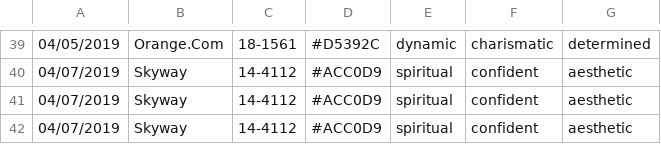
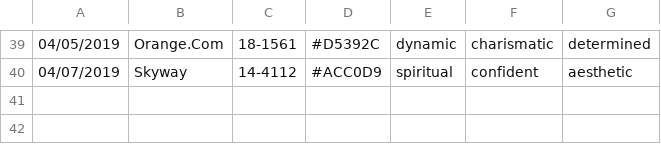
Before and after one commit to polk54/Pantone_ColorOfTheDay, a CSV file: Colors.csv, drawn as a sheet; only a part is shown, gaps mark what is left out.

```diff
--- a/Colors.csv
+++ b/Colors.csv
@@ -40,3 +40 @@
 04/07/2019,Skyway,14-4112,#ACC0D9,spiritual,confident,aesthetic
-04/07/2019,Skyway,14-4112,#ACC0D9,spiritual,confident,aesthetic
-04/07/2019,Skyway,14-4112,#ACC0D9,spiritual,confident,aesthetic
```
Also changed, not shown: 4 other files.
